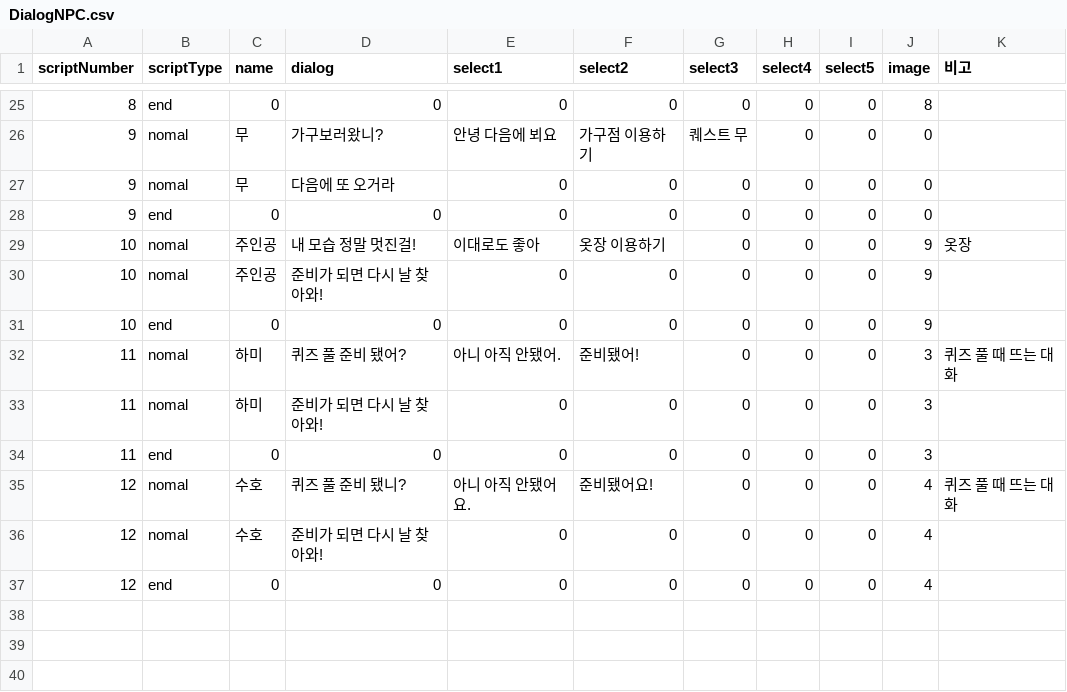
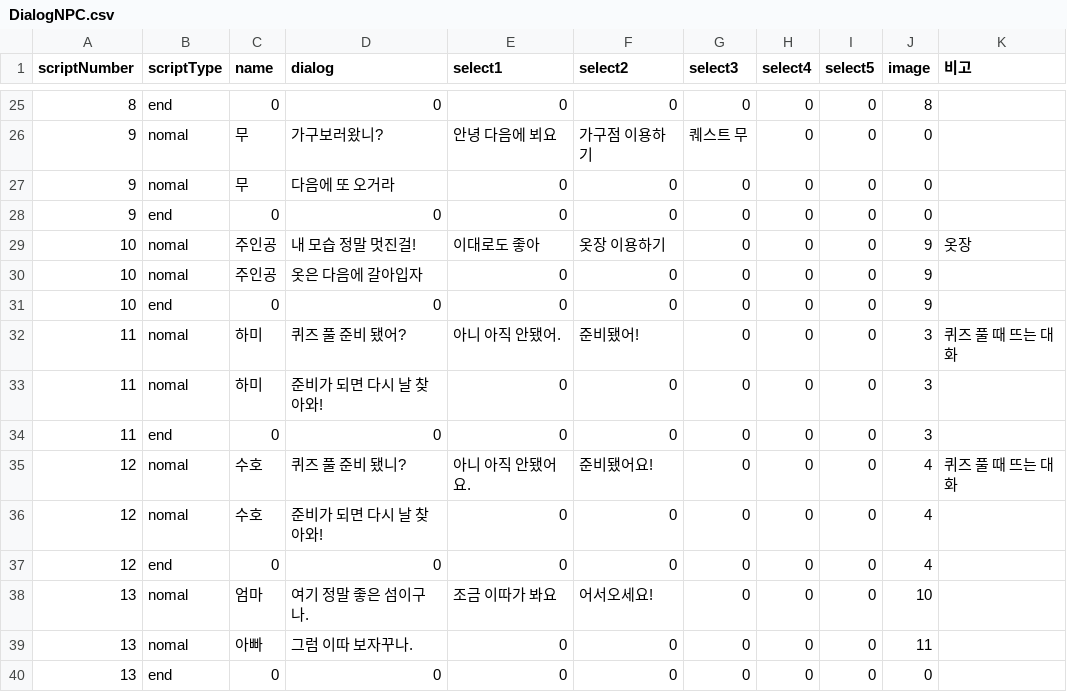
Before and after one commit to LHD-game/LoheldiGame, a CSV file: Loheldi_Project/Assets/Resources/Scripts/Quest/DialogNPC.csv, drawn as a sheet; only a part is shown, gaps mark what is left out.

```diff
--- a/Loheldi_Project/Assets/Resources/Scripts/Quest/DialogNPC.csv
+++ b/Loheldi_Project/Assets/Resources/Scripts/Quest/DialogNPC.csv
@@ -29,3 +29,3 @@
 10,nomal,주인공,내 모습 정말 멋진걸!,이대로도 좋아,옷장 이용하기,0,0,0,9,옷장
-10,nomal,주인공,준비가 되면 다시 날 찾아와!,0,0,0,0,0,9,
+10,nomal,주인공,옷은 다음에 갈아입자,0,0,0,0,0,9,
 10,end,0,0,0,0,0,0,0,9,
@@ -37 +37,4 @@
 12,end,0,0,0,0,0,0,0,4,
+13,nomal,엄마,여기 정말 좋은 섬이구나.,조금 이따가 봐요,어서오세요!,0,0,0,10,
+13,nomal,아빠,그럼 이따 보자꾸나.,0,0,0,0,0,11,
+13,end,0,0,0,0,0,0,0,0,
```
Also changed, not shown: Loheldi_Project/Assets/Resources/Scripts/Quest/script.csv, 19 other files.
